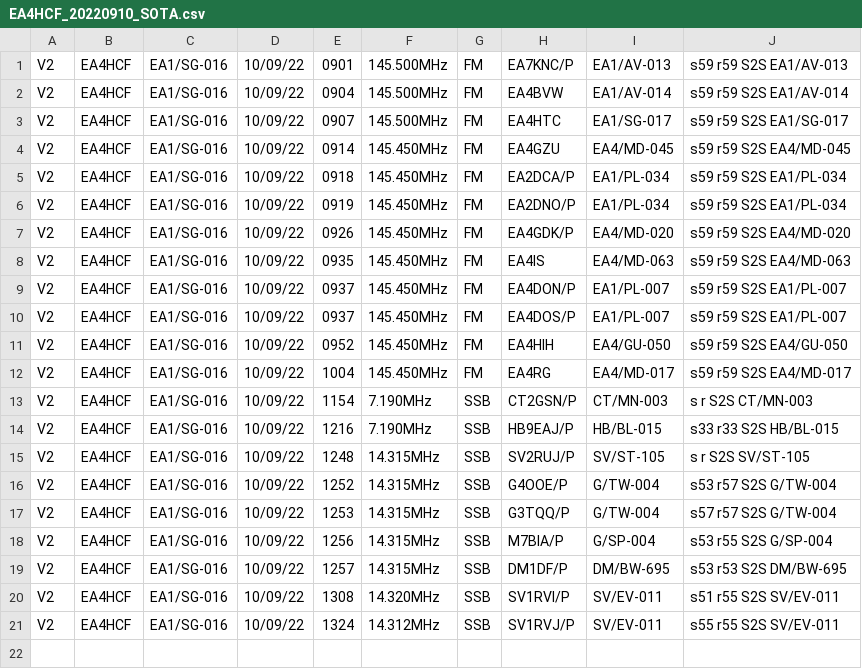
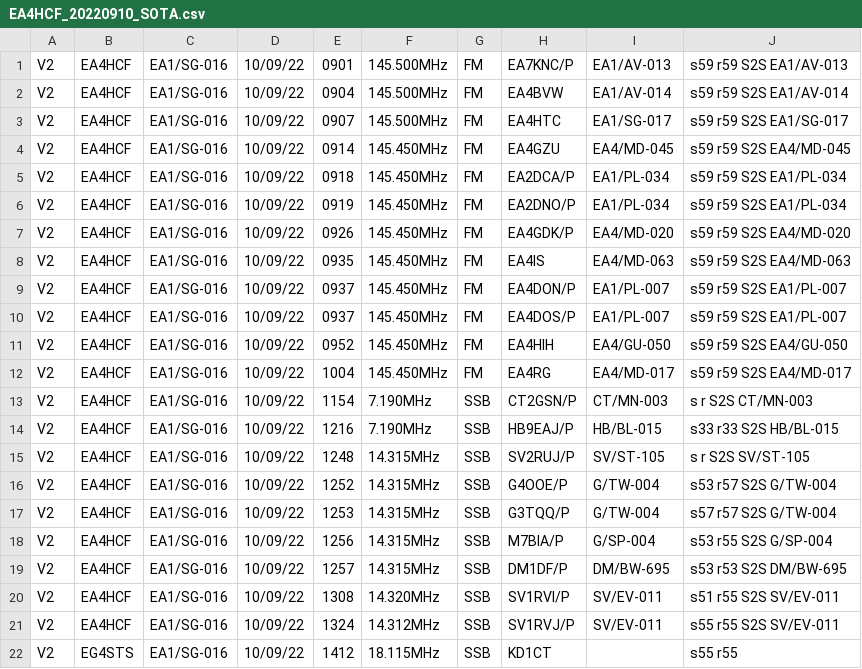
Before and after one commit to brecolbrecol/SOTA.logs, a CSV file: VHF-FM-SOTA/20220910/EA4HCF_20220910_SOTA.csv, drawn as a sheet; the diff names each change by its address in the sheet, - before the commit and + after, or states it on an @@ line.

Commit message:
feat: hotel charlie fox US QSO 17m!

```diff
--- a/VHF-FM-SOTA/20220910/EA4HCF_20220910_SOTA.csv
+++ b/VHF-FM-SOTA/20220910/EA4HCF_20220910_SOTA.csv
+row 22: V2 | EG4STS | EA1/SG-016 | 10/09/22 | 1412 | 18.115MHz | SSB | KD1CT |  | s55 r55
```
